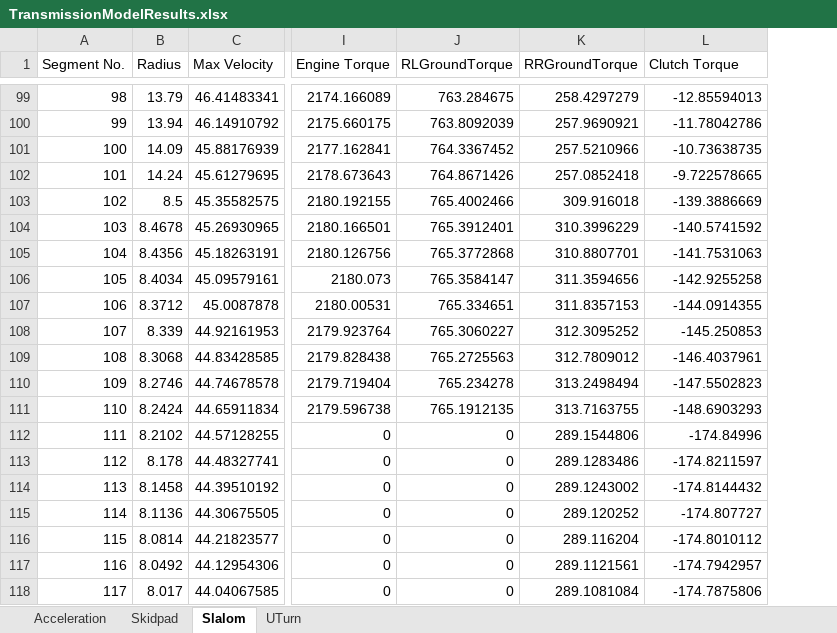
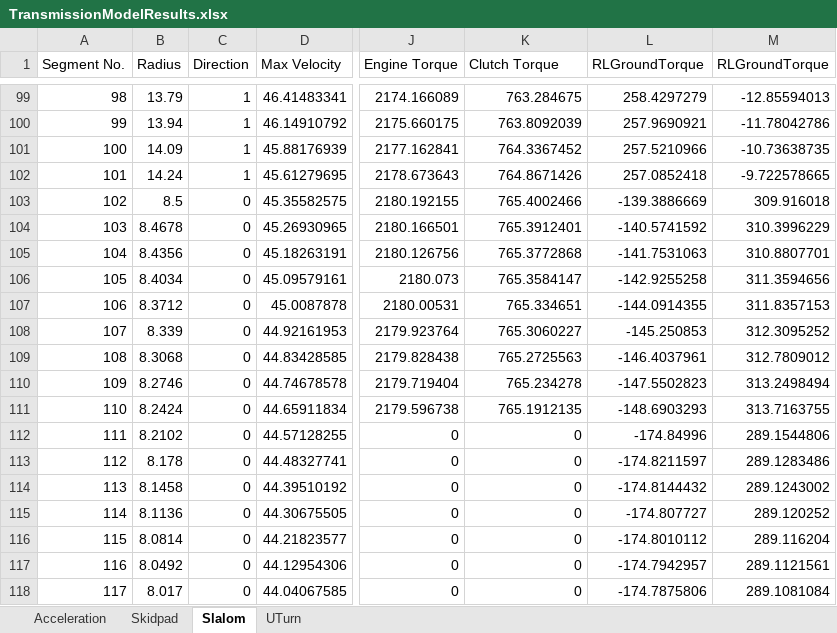
Before and after one commit to weehonghan/DifferentialModel, an Excel workbook: TransmissionModelResults.xlsx, sheet Slalom, drawn as a sheet; only a part is shown, gaps mark what is left out; values as stored, in another font and other column widths than the file's, no borders; addresses are those after the commit; the diff covers the shown part only; the diff names each change by its address in the sheet, - before the commit and + after, or states it on an @@ line.

Commit message:
Added Direction

```diff
--- a/TransmissionModelResults.xlsx (sheet Slalom)
+++ b/TransmissionModelResults.xlsx (sheet Slalom)
+column C (Direction), rows 99-118: 1 | 1 | 1 | 1 | 0 | 0 | 0 | 0 | 0 | 0 | 0 | 0 | 0 | 0 | 0 | 0 | 0 | 0 | 0 | 0
-K1: RLGroundTorque
+K1: Clutch Torque
-L1: RRGroundTorque
+L1: RLGroundTorque
-M1: Clutch Torque
+M1: RLGroundTorque
-L103 (RLGroundTorque): 309.916018
+L103 (RLGroundTorque): -139.3886669
-M103 (RLGroundTorque): -139.3886669
+M103 (RLGroundTorque): 309.916018
-L104 (RLGroundTorque): 310.3996229
+L104 (RLGroundTorque): -140.5741592
-M104 (RLGroundTorque): -140.5741592
+M104 (RLGroundTorque): 310.3996229
-L105 (RLGroundTorque): 310.8807701
+L105 (RLGroundTorque): -141.7531063
-M105 (RLGroundTorque): -141.7531063
+M105 (RLGroundTorque): 310.8807701
-L106 (RLGroundTorque): 311.3594656
+L106 (RLGroundTorque): -142.9255258
-M106 (RLGroundTorque): -142.9255258
+M106 (RLGroundTorque): 311.3594656
-L107 (RLGroundTorque): 311.8357153
+L107 (RLGroundTorque): -144.0914355
-M107 (RLGroundTorque): -144.0914355
+M107 (RLGroundTorque): 311.8357153
-L108 (RLGroundTorque): 312.3095252
+L108 (RLGroundTorque): -145.250853
-M108 (RLGroundTorque): -145.250853
+M108 (RLGroundTorque): 312.3095252
-L109 (RLGroundTorque): 312.7809012
+L109 (RLGroundTorque): -146.4037961
-M109 (RLGroundTorque): -146.4037961
+M109 (RLGroundTorque): 312.7809012
-L110 (RLGroundTorque): 313.2498494
+L110 (RLGroundTorque): -147.5502823
-M110 (RLGroundTorque): -147.5502823
+M110 (RLGroundTorque): 313.2498494
-L111 (RLGroundTorque): 313.7163755
+L111 (RLGroundTorque): -148.6903293
-M111 (RLGroundTorque): -148.6903293
+M111 (RLGroundTorque): 313.7163755
-L112 (RLGroundTorque): 289.1544806
+L112 (RLGroundTorque): -174.84996
-M112 (RLGroundTorque): -174.84996
+M112 (RLGroundTorque): 289.1544806
-L113 (RLGroundTorque): 289.1283486
+L113 (RLGroundTorque): -174.8211597
-M113 (RLGroundTorque): -174.8211597
+M113 (RLGroundTorque): 289.1283486
-L114 (RLGroundTorque): 289.1243002
+L114 (RLGroundTorque): -174.8144432
-M114 (RLGroundTorque): -174.8144432
+M114 (RLGroundTorque): 289.1243002
-L115 (RLGroundTorque): 289.120252
+L115 (RLGroundTorque): -174.807727
-M115 (RLGroundTorque): -174.807727
+M115 (RLGroundTorque): 289.120252
-L116 (RLGroundTorque): 289.116204
+L116 (RLGroundTorque): -174.8010112
-M116 (RLGroundTorque): -174.8010112
+M116 (RLGroundTorque): 289.116204
-L117 (RLGroundTorque): 289.1121561
+L117 (RLGroundTorque): -174.7942957
-M117 (RLGroundTorque): -174.7942957
+M117 (RLGroundTorque): 289.1121561
-L118 (RLGroundTorque): 289.1081084
+L118 (RLGroundTorque): -174.7875806
-M118 (RLGroundTorque): -174.7875806
+M118 (RLGroundTorque): 289.1081084
```
Also changed, not shown: 368 edited cells elsewhere in this sheet, sheet Skidpad, sheet UTurn, sheet Acceleration, TrackDetails.xlsx, 6 other files.
